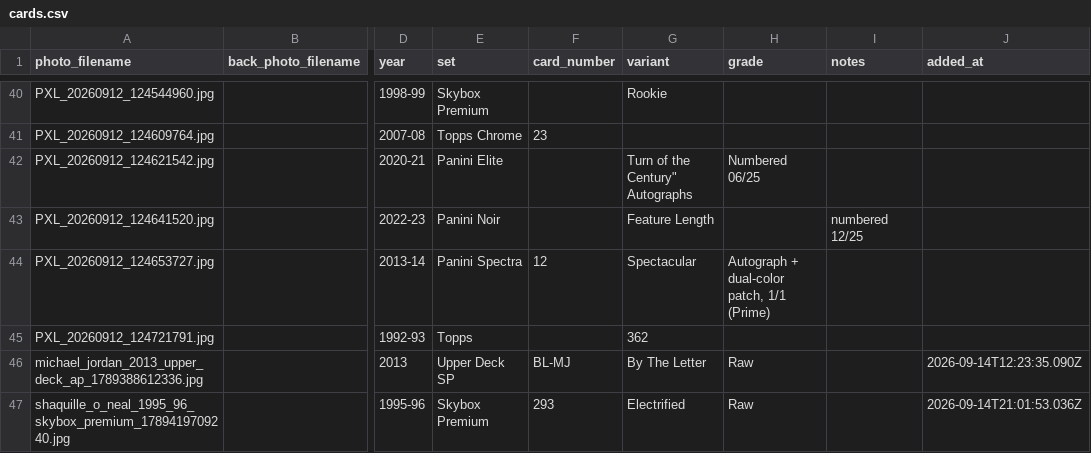
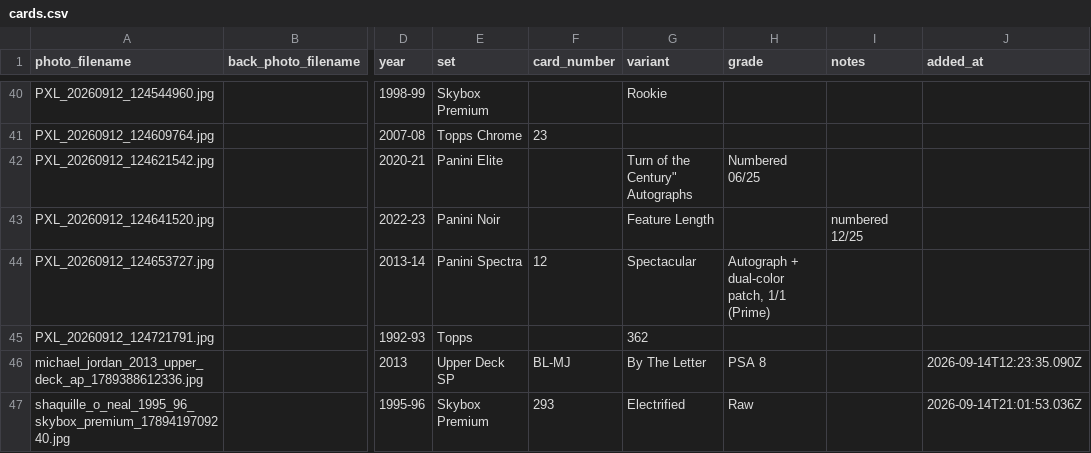
Before and after one commit to Punter977/card-ledger, a CSV file: docs/data/cards.csv, drawn as a sheet; only a part is shown, gaps mark what is left out; the diff names each change by its address in the sheet, - before the commit and + after, or states it on an @@ line.

Commit message:
Edit card: Michael Jordan - Upper Deck SP

```diff
--- a/docs/data/cards.csv
+++ b/docs/data/cards.csv
-H46 (grade): Raw
+H46 (grade): PSA 8
```
